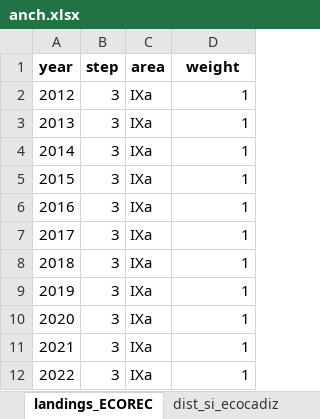
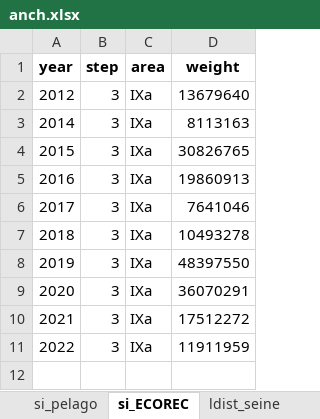
Before and after one commit to gadget-framework/modelwizard, an Excel workbook: anch.xlsx, sheet si_ECOREC, drawn as a sheet; values as stored, in another font and other column widths than the file's, no borders; removed rows and columns are numbered as before the commit, all else as after; the diff names each change by its address in the sheet, - before the commit and + after, or states it on an @@ line.

```diff
--- a/anch.xlsx (sheet si_ECOREC)
+++ b/anch.xlsx (sheet si_ECOREC)
-sheet tab: landings_ECOREC
+sheet tab: si_ECOREC
-sheet tab: dist_si_ecocadiz
-D2 (weight): 1
+D2 (weight): 13679640
-row 3: 2013 | 3 | IXa | 1
-D3 (weight): 1
+D3 (weight): 8113163
-D4 (weight): 1
+D4 (weight): 30826765
-D5 (weight): 1
+D5 (weight): 19860913
-D6 (weight): 1
+D6 (weight): 7641046
-D7 (weight): 1
+D7 (weight): 10493278
-D8 (weight): 1
+D8 (weight): 48397550
-D9 (weight): 1
+D9 (weight): 36070291
-D10 (weight): 1
+D10 (weight): 17512272
-D11 (weight): 1
+D11 (weight): 11911959
```
Also changed, not shown: sheet comm, sheet si_pelago, sheet surv, sheet si_ecocadiz, other sheet tabs, 16 other files.
